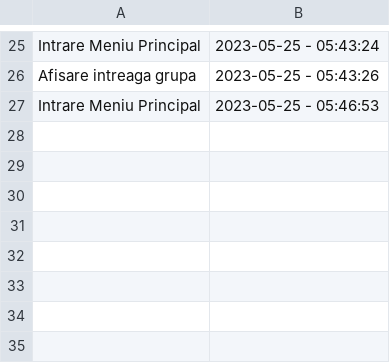
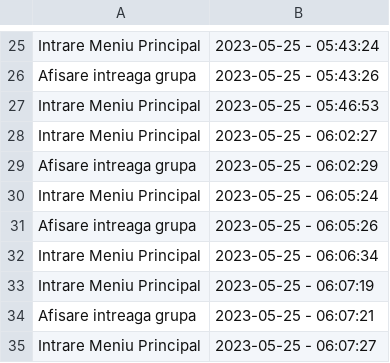
Before and after one commit to CoCodrilo1710/PAO-Project, a CSV file: Proiect/CsvFile.csv, drawn as a sheet; only a part is shown, gaps mark what is left out; the diff names each change by its address in the sheet, - before the commit and + after, or states it on an @@ line.

```diff
--- a/Proiect/CsvFile.csv
+++ b/Proiect/CsvFile.csv
+row 28: Intrare Meniu Principal | 2023-05-25 - 06:02:27
+row 29: Afisare intreaga grupa | 2023-05-25 - 06:02:29
+row 30: Intrare Meniu Principal | 2023-05-25 - 06:05:24
+row 31: Afisare intreaga grupa | 2023-05-25 - 06:05:26
+row 32: Intrare Meniu Principal | 2023-05-25 - 06:06:34
+row 33: Intrare Meniu Principal | 2023-05-25 - 06:07:19
+row 34: Afisare intreaga grupa | 2023-05-25 - 06:07:21
+row 35: Intrare Meniu Principal | 2023-05-25 - 06:07:27
```
Also changed, not shown: 43 other files.
